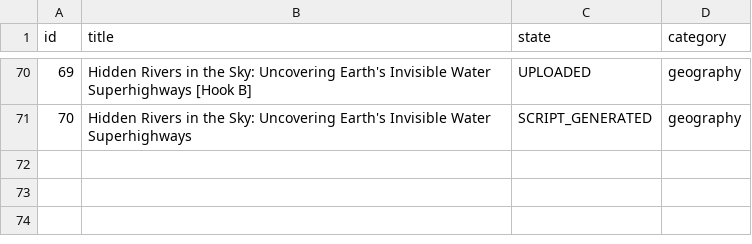
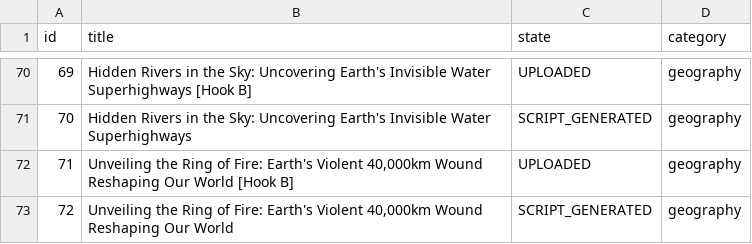
Before and after one commit to enigmaiq6-creator/Blowyourmind, a CSV file: flows/image_content_generator/out_short/ideas_tracking.csv, drawn as a sheet; only a part is shown, gaps mark what is left out; the diff names each change by its address in the sheet, - before the commit and + after, or states it on an @@ line.

```diff
--- a/flows/image_content_generator/out_short/ideas_tracking.csv
+++ b/flows/image_content_generator/out_short/ideas_tracking.csv
+row 72: 71 | Unveiling the Ring of Fire: Earth's Violent 40,000km Wound Reshaping Our World [Hook B] | UPLOADED | geography
+row 73: 72 | Unveiling the Ring of Fire: Earth's Violent 40,000km Wound Reshaping Our World | SCRIPT_GENERATED | geography
```
Also changed, not shown: flows/image_content_generator/out_short/automated_posts_history.csv.
